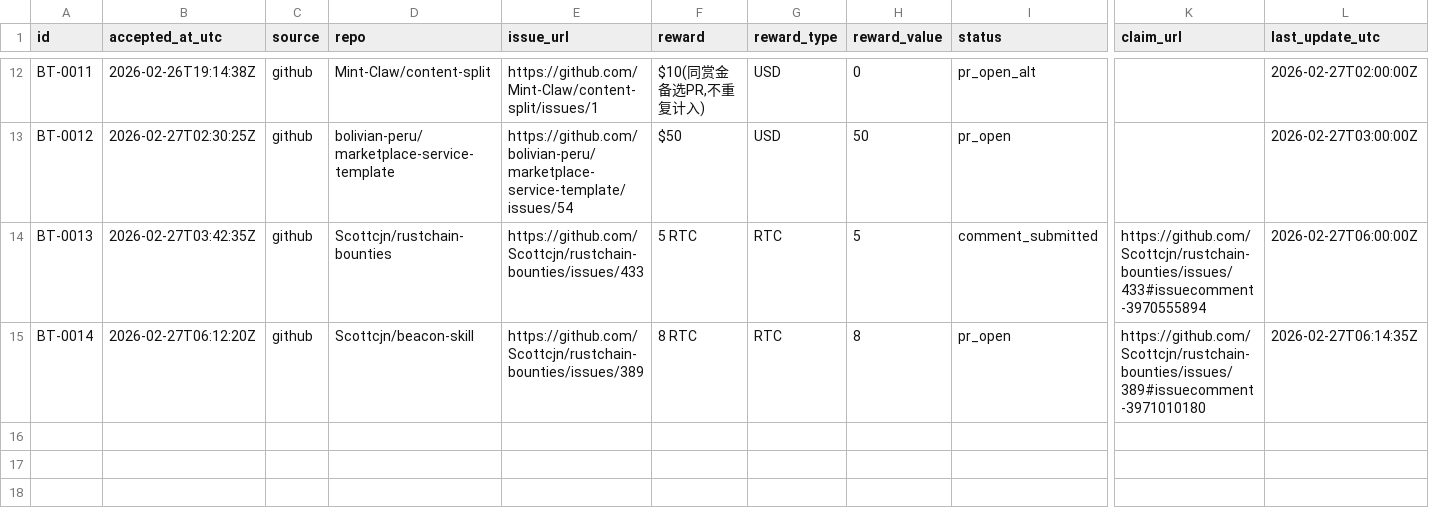
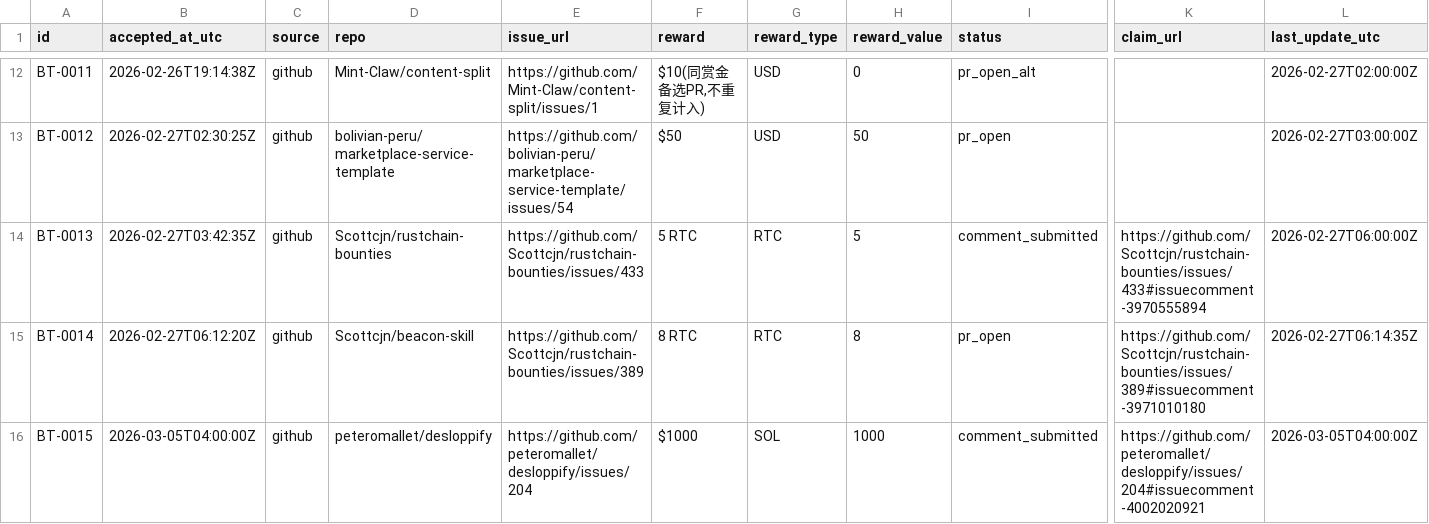
Before and after one commit to sungdark/bounty-tracker, a CSV file: tasks.csv, drawn as a sheet; only a part is shown, gaps mark what is left out; rows hold the shown columns only; the diff names each change by its address in the sheet, - before the commit and + after, or states it on an @@ line.

Commit message:
Add desloppify #204 task - 000 SOL bounty

```diff
--- a/tasks.csv
+++ b/tasks.csv
+row 16: BT-0015 | 2026-03-05T04:00:00Z | github | peteromallet/desloppify | https://github.com/peteromallet/desloppify/issues/204 | $1000 | SOL | 1000 | comment_submitted | https://github.com/peteromallet/desloppify/issues/204#issuecomment-4002020921 | 2026-03-05T04:00:00Z
```
Also changed, not shown: 1 other file.
